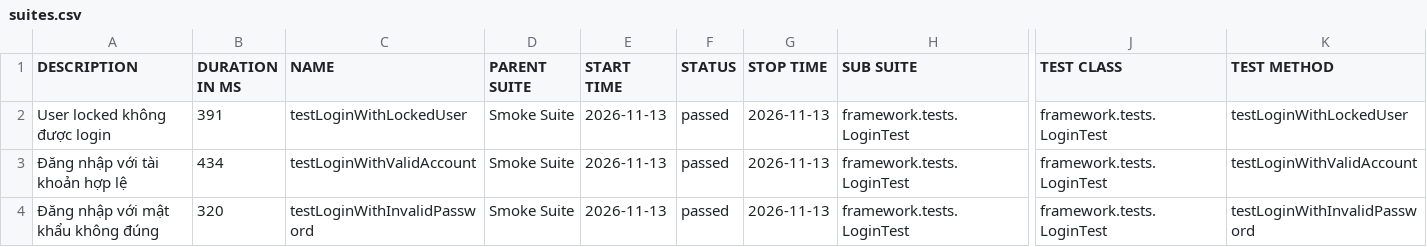
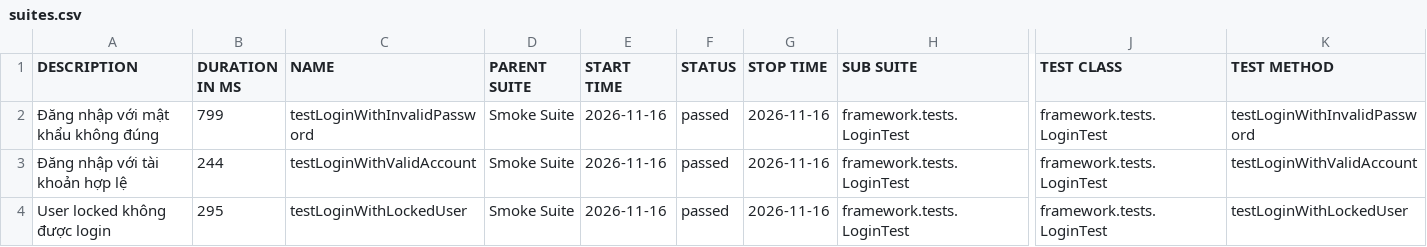
Before and after one commit to maiphun1412/KTPM_B11_NguyenThiPhuongMai_1150080146_CNPM2, a CSV file: data/suites.csv, drawn as a sheet; only a part is shown, gaps mark what is left out; the diff names each change by its address in the sheet, - before the commit and + after, or states it on an @@ line.

```diff
--- a/data/suites.csv
+++ b/data/suites.csv
-A2 (DESCRIPTION): User locked không được login
+A2 (DESCRIPTION): Đăng nhập với mật khẩu không đúng
-B2 (DURATION IN MS): 391
+B2 (DURATION IN MS): 799
-C2 (NAME): testLoginWithLockedUser
+C2 (NAME): testLoginWithInvalidPassword
-E2:E4 (START TIME): 2026-11-13
+E2:E4 (START TIME): 2026-11-16
-G2:G4 (STOP TIME): 2026-11-13
+G2:G4 (STOP TIME): 2026-11-16
-K2 (TEST METHOD): testLoginWithLockedUser
+K2 (TEST METHOD): testLoginWithInvalidPassword
-B3 (DURATION IN MS): 434
+B3 (DURATION IN MS): 244
-A4 (DESCRIPTION): Đăng nhập với mật khẩu không đúng
+A4 (DESCRIPTION): User locked không được login
-B4 (DURATION IN MS): 320
+B4 (DURATION IN MS): 295
-C4 (NAME): testLoginWithInvalidPassword
+C4 (NAME): testLoginWithLockedUser
-K4 (TEST METHOD): testLoginWithInvalidPassword
+K4 (TEST METHOD): testLoginWithLockedUser
```
Also changed, not shown: 34 other files.
